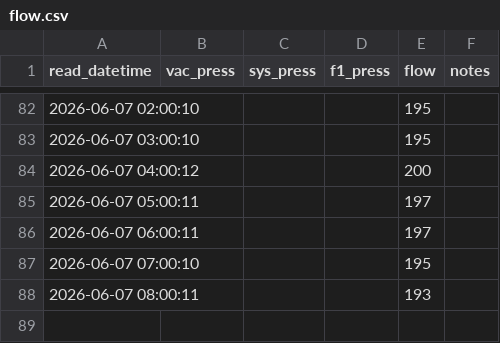
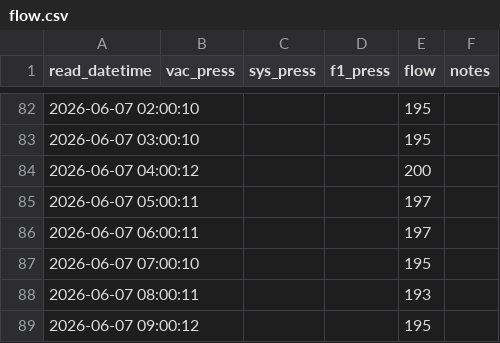
Before and after one commit to brianhartsell/oakspool, a CSV file: logs/flow.csv, drawn as a sheet; only a part is shown, gaps mark what is left out.

Commit message:
flow 2026-06-07 09:00:12

```diff
--- a/logs/flow.csv
+++ b/logs/flow.csv
@@ -88 +88,2 @@ read_datetime,vac_press,sys_press,f1_press,flow,notes
 2026-06-07 08:00:11,,,,193,
+2026-06-07 09:00:12,,,,195,
```
